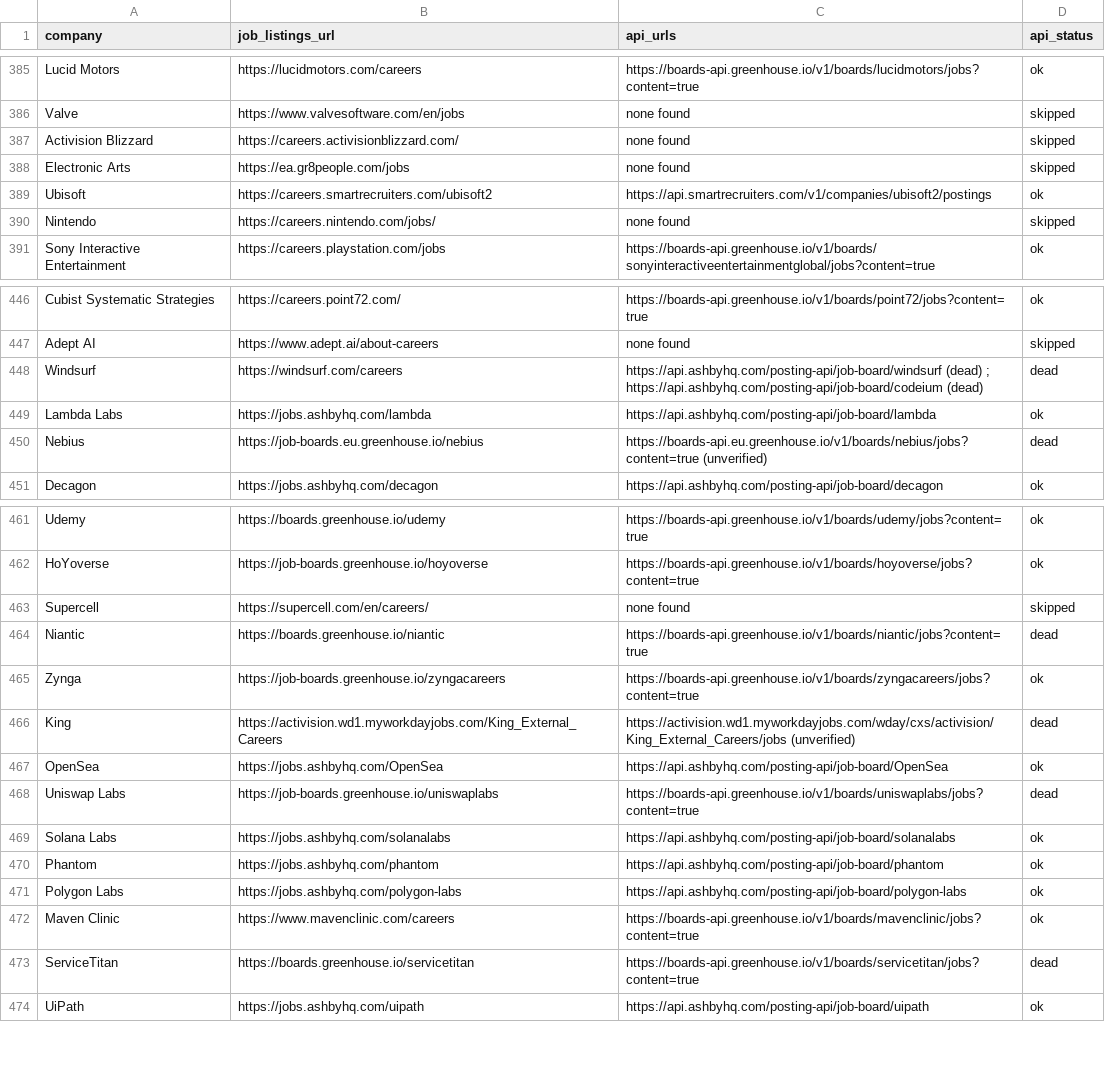
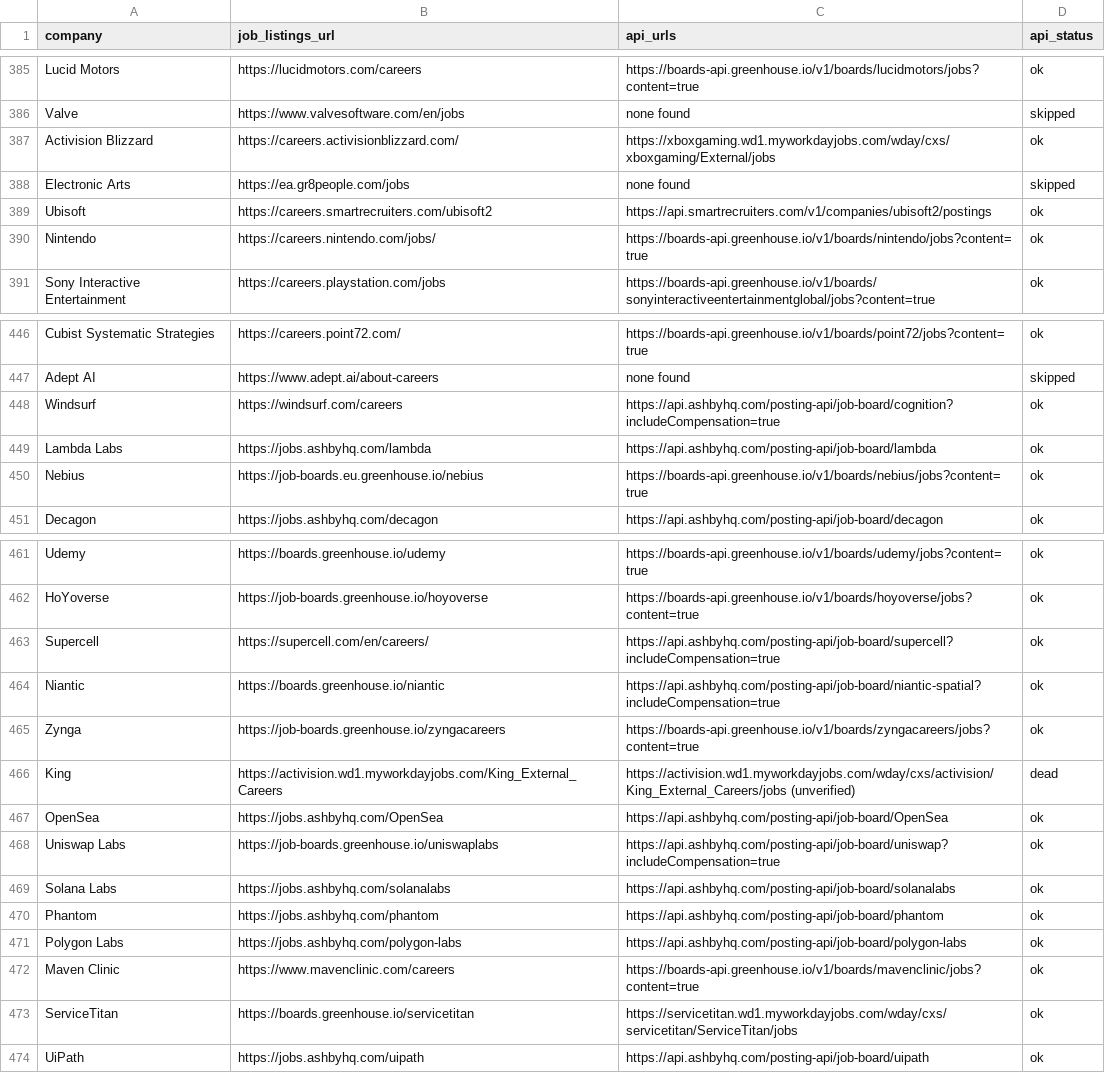
Before and after one commit to douglasichen/internships, a CSV file: companies.csv, drawn as a sheet; only a part is shown, gaps mark what is left out; the diff covers the shown part only.

```diff
--- a/companies.csv
+++ b/companies.csv
@@ -386,6 +386,6 @@ Lucid Motors,https://lucidmotors.com/careers,https://boards-api.greenhouse.io/v1
 Valve,https://www.valvesoftware.com/en/jobs,none found,skipped
-Activision Blizzard,https://careers.activisionblizzard.com/,none found,skipped
+Activision Blizzard,https://careers.activisionblizzard.com/,https://xboxgaming.wd1.myworkdayjobs.com/wday/cxs/xboxgaming/External/jobs,ok
 Electronic Arts,https://ea.gr8people.com/jobs,none found,skipped
 Ubisoft,https://careers.smartrecruiters.com/ubisoft2,https://api.smartrecruiters.com/v1/companies/ubisoft2/postings,ok
-Nintendo,https://careers.nintendo.com/jobs/,none found,skipped
+Nintendo,https://careers.nintendo.com/jobs/,https://boards-api.greenhouse.io/v1/boards/nintendo/jobs?content=true,ok
 Sony Interactive Entertainment,https://careers.playstation.com/jobs,https://boards-api.greenhouse.io/v1/boards/sonyinteractiveentertainmentglobal/jobs?content=true,ok
@@ -447,5 +447,5 @@ Cubist Systematic Strategies,https://careers.point72.com/,https://boards-api.gre
 Adept AI,https://www.adept.ai/about-careers,none found,skipped
-Windsurf,https://windsurf.com/careers,https://api.ashbyhq.com/posting-api/job-board/windsurf (dead) ; https://api.ashbyhq.com/posting-api/job-board/codeium (dead),dead
+Windsurf,https://windsurf.com/careers,https://api.ashbyhq.com/posting-api/job-board/cognition?includeCompensation=true,ok
 Lambda Labs,https://jobs.ashbyhq.com/lambda,https://api.ashbyhq.com/posting-api/job-board/lambda,ok
-Nebius,https://job-boards.eu.greenhouse.io/nebius,https://boards-api.eu.greenhouse.io/v1/boards/nebius/jobs?content=true (unverified),dead
+Nebius,https://job-boards.eu.greenhouse.io/nebius,https://boards-api.greenhouse.io/v1/boards/nebius/jobs?content=true,ok
 Decagon,https://jobs.ashbyhq.com/decagon,https://api.ashbyhq.com/posting-api/job-board/decagon,ok
@@ -462,4 +462,4 @@ Udemy,https://boards.greenhouse.io/udemy,https://boards-api.greenhouse.io/v1/boa
 HoYoverse,https://job-boards.greenhouse.io/hoyoverse,https://boards-api.greenhouse.io/v1/boards/hoyoverse/jobs?content=true,ok
-Supercell,https://supercell.com/en/careers/,none found,skipped
-Niantic,https://boards.greenhouse.io/niantic,https://boards-api.greenhouse.io/v1/boards/niantic/jobs?content=true,dead
+Supercell,https://supercell.com/en/careers/,https://api.ashbyhq.com/posting-api/job-board/supercell?includeCompensation=true,ok
+Niantic,https://boards.greenhouse.io/niantic,https://api.ashbyhq.com/posting-api/job-board/niantic-spatial?includeCompensation=true,ok
 Zynga,https://job-boards.greenhouse.io/zyngacareers,https://boards-api.greenhouse.io/v1/boards/zyngacareers/jobs?content=true,ok
@@ -467,3 +467,3 @@ King,https://activision.wd1.myworkdayjobs.com/King_External_Careers,https://acti
 OpenSea,https://jobs.ashbyhq.com/OpenSea,https://api.ashbyhq.com/posting-api/job-board/OpenSea,ok
-Uniswap Labs,https://job-boards.greenhouse.io/uniswaplabs,https://boards-api.greenhouse.io/v1/boards/uniswaplabs/jobs?content=true,dead
+Uniswap Labs,https://job-boards.greenhouse.io/uniswaplabs,https://api.ashbyhq.com/posting-api/job-board/uniswap?includeCompensation=true,ok
 Solana Labs,https://jobs.ashbyhq.com/solanalabs,https://api.ashbyhq.com/posting-api/job-board/solanalabs,ok
@@ -472,3 +472,3 @@ Polygon Labs,https://jobs.ashbyhq.com/polygon-labs,https://api.ashbyhq.com/posti
 Maven Clinic,https://www.mavenclinic.com/careers,https://boards-api.greenhouse.io/v1/boards/mavenclinic/jobs?content=true,ok
-ServiceTitan,https://boards.greenhouse.io/servicetitan,https://boards-api.greenhouse.io/v1/boards/servicetitan/jobs?content=true,dead
+ServiceTitan,https://boards.greenhouse.io/servicetitan,https://servicetitan.wd1.myworkdayjobs.com/wday/cxs/servicetitan/ServiceTitan/jobs,ok
 UiPath,https://jobs.ashbyhq.com/uipath,https://api.ashbyhq.com/posting-api/job-board/uipath,ok
```
Also changed, not shown: 2 edited cells elsewhere in this file, 3 other files.
